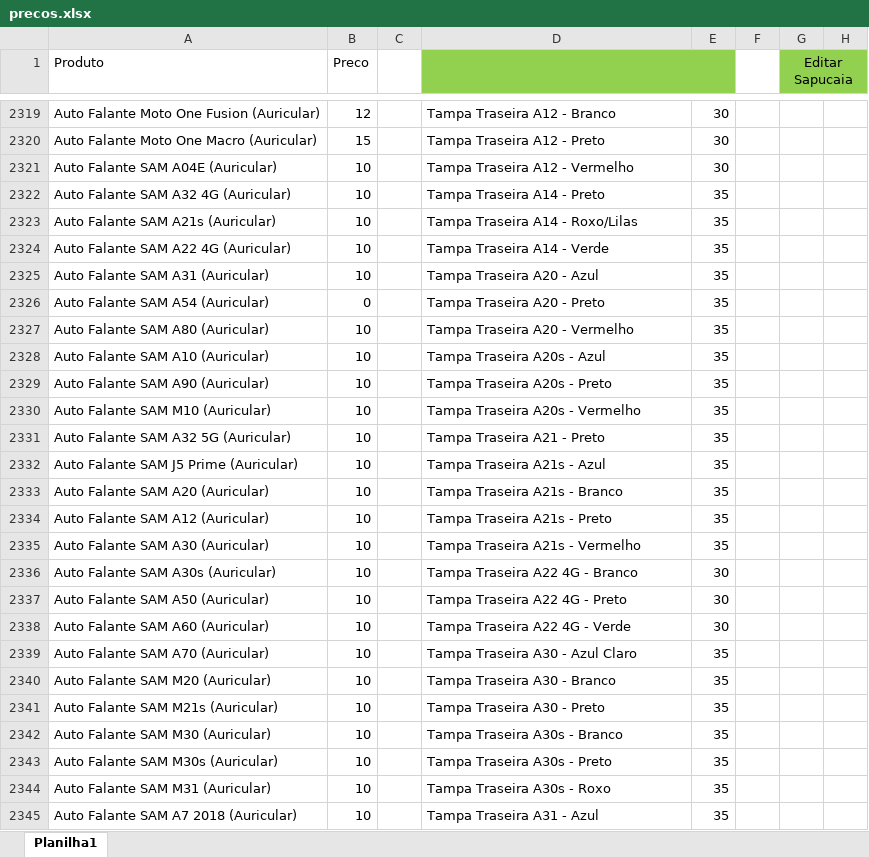
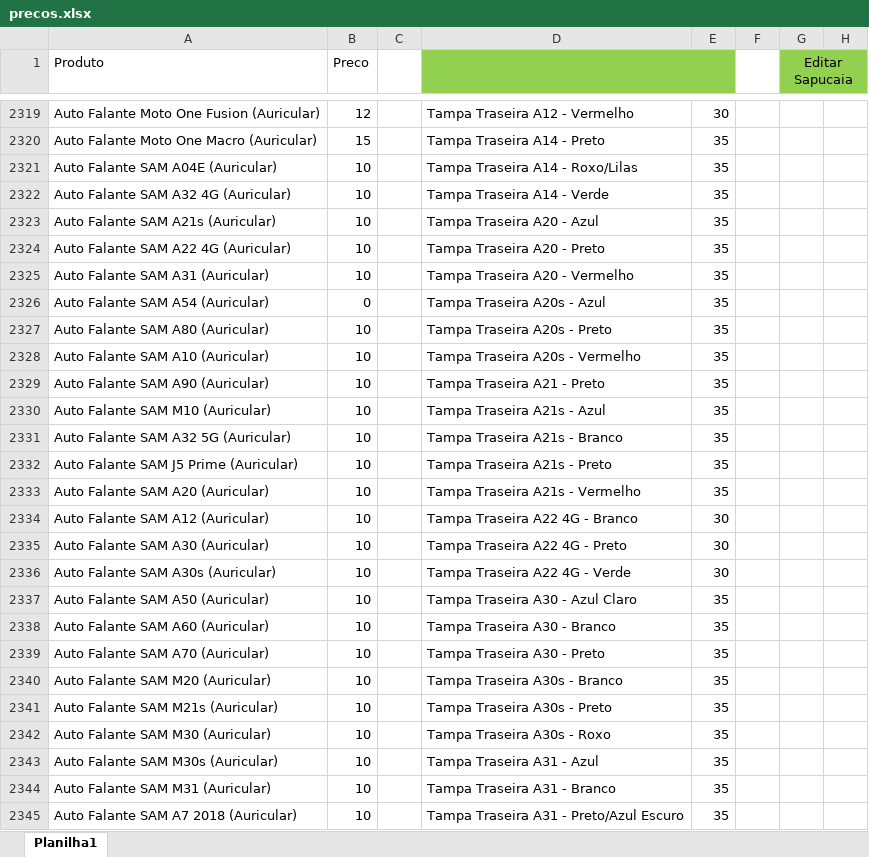
Before and after one commit to davidwcouto/bot_whats_NH, an Excel workbook: precos.xlsx, sheet Planilha1, drawn as a sheet; only a part is shown, gaps mark what is left out; values as stored, in another font and other column widths than the file's, no borders; conditional formats not drawn; the diff covers the shown part only; the diff names each change by its address in the sheet, - before the commit and + after, or states it on an @@ line.

```diff
--- a/precos.xlsx (sheet Planilha1)
+++ b/precos.xlsx (sheet Planilha1)
-D2319: Tampa Traseira A12 - Branco
+D2319: Tampa Traseira A12 - Vermelho
-D2320: Tampa Traseira A12 - Preto
+D2320: Tampa Traseira A14 - Preto
-E2320:E2321: 30
+E2320:E2321: 35
-D2321: Tampa Traseira A12 - Vermelho
+D2321: Tampa Traseira A14 - Roxo/Lilas
-D2322: Tampa Traseira A14 - Preto
+D2322: Tampa Traseira A14 - Verde
-D2323: Tampa Traseira A14 - Roxo/Lilas
+D2323: Tampa Traseira A20 - Azul
-D2324: Tampa Traseira A14 - Verde
+D2324: Tampa Traseira A20 - Preto
-D2325: Tampa Traseira A20 - Azul
+D2325: Tampa Traseira A20 - Vermelho
-D2326: Tampa Traseira A20 - Preto
+D2326: Tampa Traseira A20s - Azul
-D2327: Tampa Traseira A20 - Vermelho
+D2327: Tampa Traseira A20s - Preto
-D2328: Tampa Traseira A20s - Azul
+D2328: Tampa Traseira A20s - Vermelho
-D2329: Tampa Traseira A20s - Preto
+D2329: Tampa Traseira A21 - Preto
-D2330: Tampa Traseira A20s - Vermelho
+D2330: Tampa Traseira A21s - Azul
-D2331: Tampa Traseira A21 - Preto
+D2331: Tampa Traseira A21s - Branco
-D2332: Tampa Traseira A21s - Azul
+D2332: Tampa Traseira A21s - Preto
-D2333: Tampa Traseira A21s - Branco
+D2333: Tampa Traseira A21s - Vermelho
-D2334: Tampa Traseira A21s - Preto
+D2334: Tampa Traseira A22 4G - Branco
-E2334:E2335: 35
+E2334:E2335: 30
-D2335: Tampa Traseira A21s - Vermelho
+D2335: Tampa Traseira A22 4G - Preto
-D2336: Tampa Traseira A22 4G - Branco
+D2336: Tampa Traseira A22 4G - Verde
-D2337: Tampa Traseira A22 4G - Preto
+D2337: Tampa Traseira A30 - Azul Claro
-E2337:E2338: 30
+E2337:E2338: 35
-D2338: Tampa Traseira A22 4G - Verde
+D2338: Tampa Traseira A30 - Branco
-D2339: Tampa Traseira A30 - Azul Claro
+D2339: Tampa Traseira A30 - Preto
-D2340: Tampa Traseira A30 - Branco
+D2340: Tampa Traseira A30s - Branco
-D2341: Tampa Traseira A30 - Preto
+D2341: Tampa Traseira A30s - Preto
-D2342: Tampa Traseira A30s - Branco
+D2342: Tampa Traseira A30s - Roxo
-D2343: Tampa Traseira A30s - Preto
+D2343: Tampa Traseira A31 - Azul
-D2344: Tampa Traseira A30s - Roxo
+D2344: Tampa Traseira A31 - Branco
-D2345: Tampa Traseira A31 - Azul
+D2345: Tampa Traseira A31 - Preto/Azul Escuro
```
Also changed, not shown: 1 removed row and 263 edited cells elsewhere in this sheet, formulas that keep their value, 1 other file.
